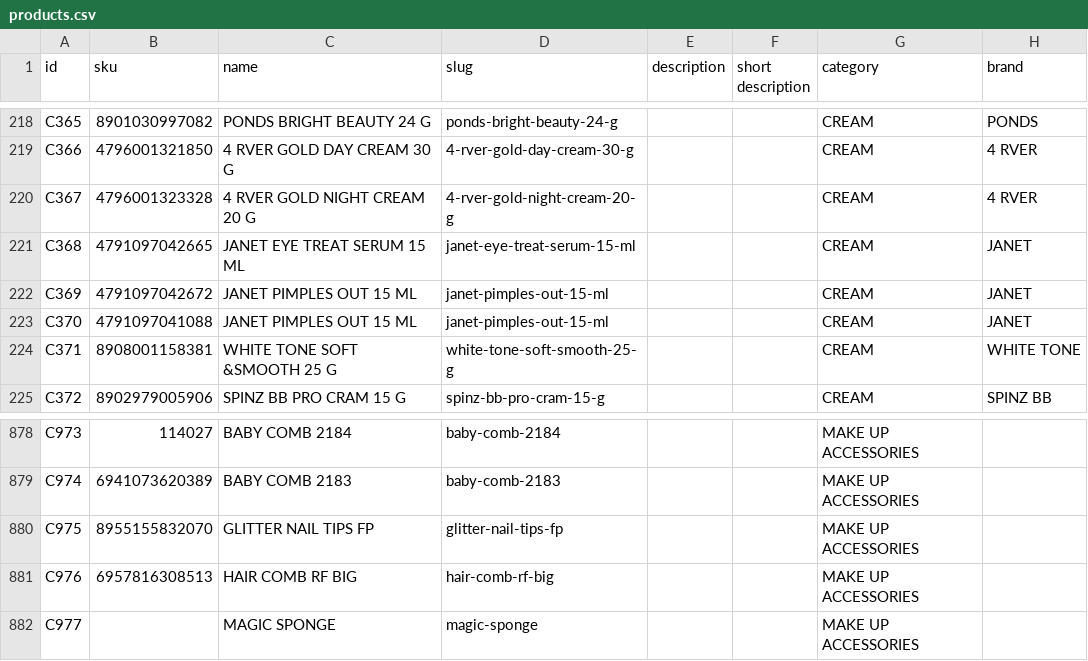
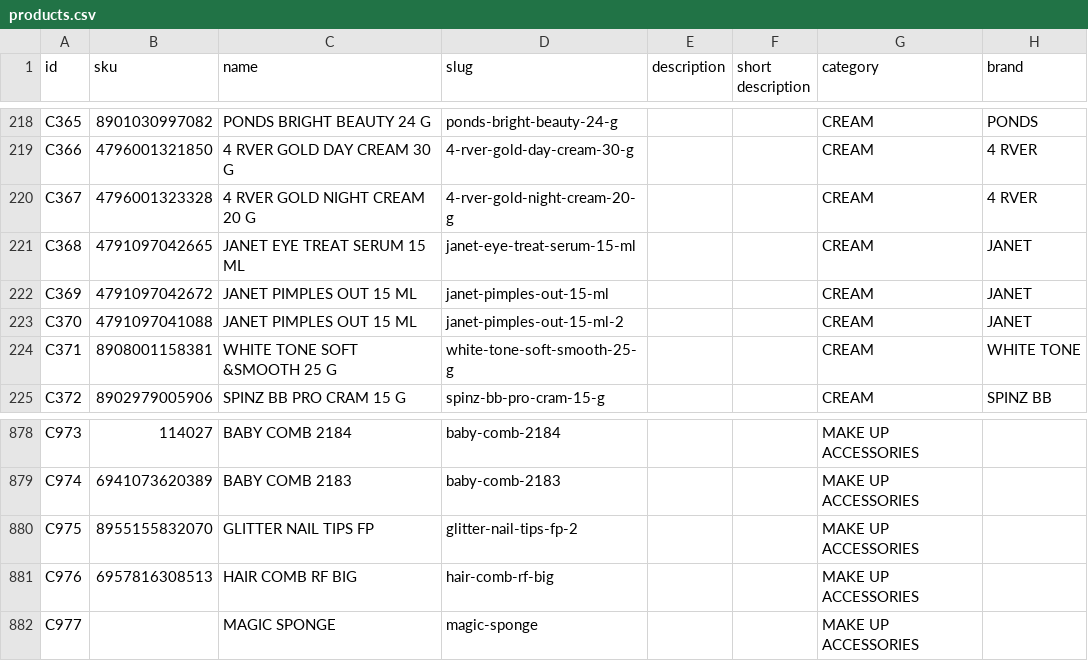
Before and after one commit to ai-up4work/Alzia, a CSV file: public/products.csv, drawn as a sheet; only a part is shown, gaps mark what is left out; the diff names each change by its address in the sheet, - before the commit and + after, or states it on an @@ line.

```diff
--- a/public/products.csv
+++ b/public/products.csv
-D223 (slug): janet-pimples-out-15-ml
+D223 (slug): janet-pimples-out-15-ml-2
-D880 (slug): glitter-nail-tips-fp
+D880 (slug): glitter-nail-tips-fp-2
```
Also changed, not shown: 16 other files.
